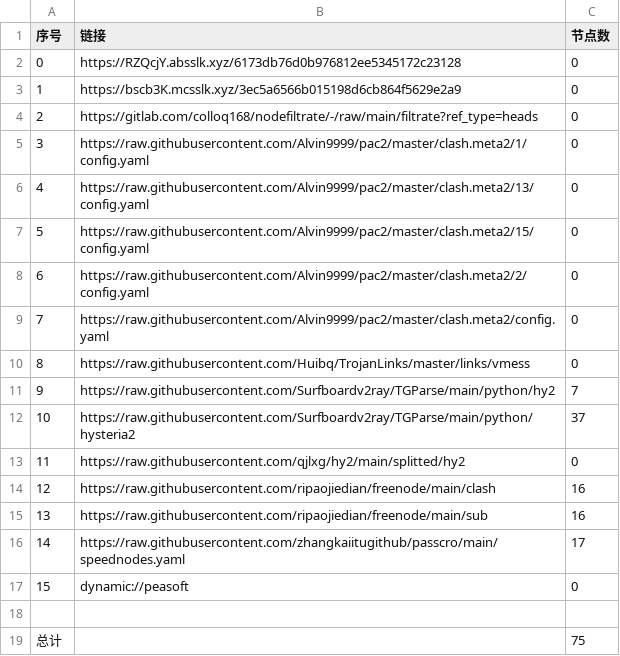
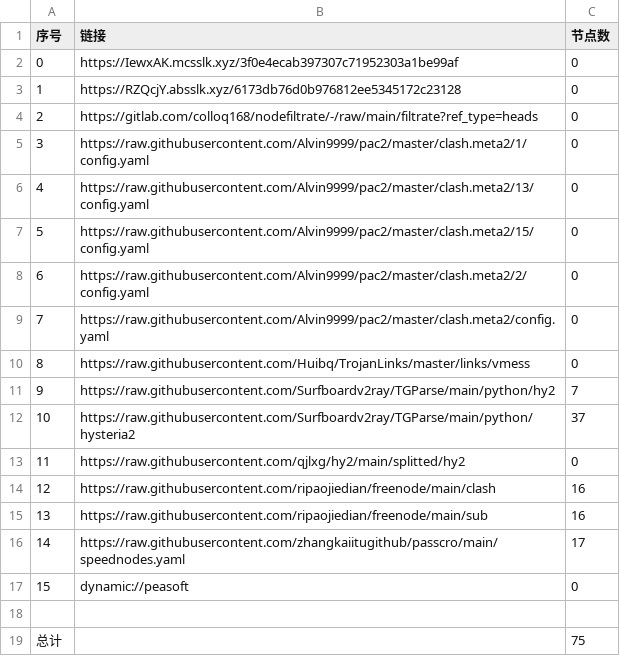
Before and after one commit to CJHCSM/AutoMergePublicNodes, a CSV file: list_result.csv, drawn as a sheet.

```diff
--- a/list_result.csv
+++ b/list_result.csv
@@ -1,4 +1,4 @@
 序号,链接,节点数
-0,https://RZQcjY.absslk.xyz/6173db76d0b976812ee5345172c23128,0
-1,https://bscb3K.mcsslk.xyz/3ec5a6566b015198d6cb864f5629e2a9,0
+0,https://IewxAK.mcsslk.xyz/3f0e4ecab397307c71952303a1be99af,0
+1,https://RZQcjY.absslk.xyz/6173db76d0b976812ee5345172c23128,0
 2,https://gitlab.com/colloq168/nodefiltrate/-/raw/main/filtrate?ref_type=heads,0
```
Also changed, not shown: 3 other files.
